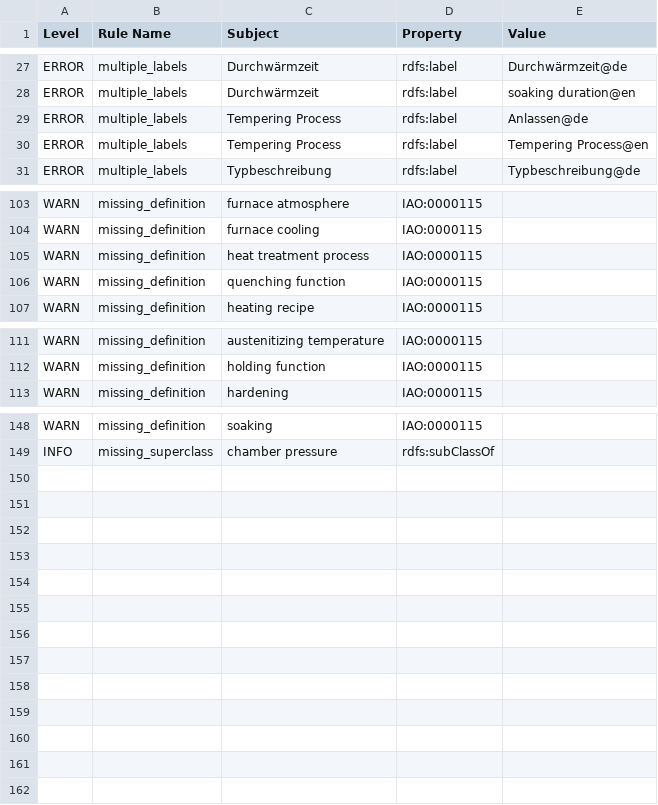
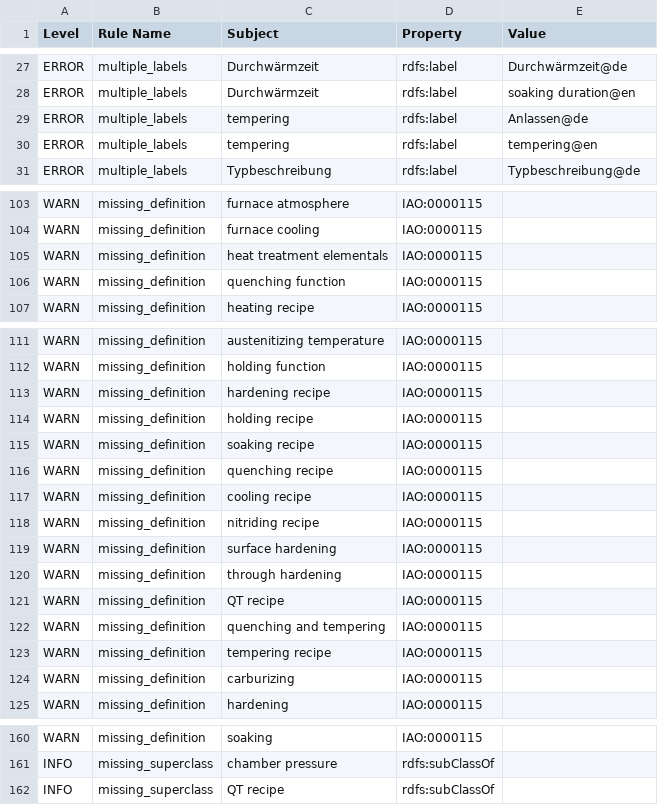
Before and after one commit to materialdigital/heat-treatment-application-ontology, a TSV file: src/ontology/reports/hto-edit.owl-obo-report.tsv, drawn as a sheet; only a part is shown, gaps mark what is left out; the diff covers the shown part only.

```diff
--- a/src/ontology/reports/hto-edit.owl-obo-report.tsv
+++ b/src/ontology/reports/hto-edit.owl-obo-report.tsv
@@ -28,4 +28,4 @@ ERROR	multiple_labels	Durchwärmzeit	rdfs:label	Durchwärmzeit@de
 ERROR	multiple_labels	Durchwärmzeit	rdfs:label	soaking duration@en
-ERROR	multiple_labels	Tempering Process	rdfs:label	Anlassen@de
-ERROR	multiple_labels	Tempering Process	rdfs:label	Tempering Process@en
+ERROR	multiple_labels	tempering	rdfs:label	Anlassen@de
+ERROR	multiple_labels	tempering	rdfs:label	tempering@en
 ERROR	multiple_labels	Typbeschreibung	rdfs:label	Typbeschreibung@de
@@ -104,3 +104,3 @@ WARN	missing_definition	furnace atmosphere	IAO:0000115
 WARN	missing_definition	furnace cooling	IAO:0000115	
-WARN	missing_definition	heat treatment process	IAO:0000115	
+WARN	missing_definition	heat treatment elementals	IAO:0000115	
 WARN	missing_definition	quenching function	IAO:0000115	
@@ -112,2 +112,14 @@ WARN	missing_definition	austenitizing temperature	IAO:0000115
 WARN	missing_definition	holding function	IAO:0000115	
+WARN	missing_definition	hardening recipe	IAO:0000115	
+WARN	missing_definition	holding recipe	IAO:0000115	
+WARN	missing_definition	soaking recipe	IAO:0000115	
+WARN	missing_definition	quenching recipe	IAO:0000115	
+WARN	missing_definition	cooling recipe	IAO:0000115	
+WARN	missing_definition	nitriding recipe	IAO:0000115	
+WARN	missing_definition	surface hardening	IAO:0000115	
+WARN	missing_definition	through hardening	IAO:0000115	
+WARN	missing_definition	QT recipe	IAO:0000115	
+WARN	missing_definition	quenching and tempering	IAO:0000115	
+WARN	missing_definition	tempering recipe	IAO:0000115	
+WARN	missing_definition	carburizing	IAO:0000115	
 WARN	missing_definition	hardening	IAO:0000115	
@@ -149 +161,2 @@ WARN	missing_definition	soaking	IAO:0000115
 INFO	missing_superclass	chamber pressure	rdfs:subClassOf	
+INFO	missing_superclass	QT recipe	rdfs:subClassOf	
```
Also changed, not shown: 1 edited cell elsewhere in this file, 14 other files.
